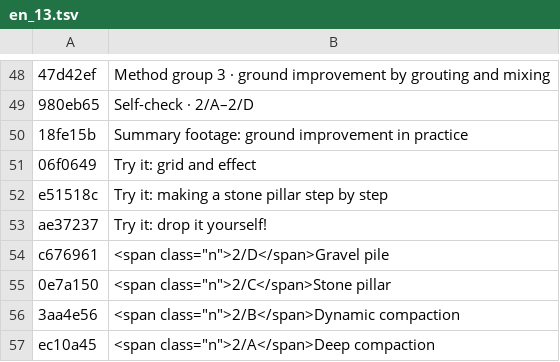
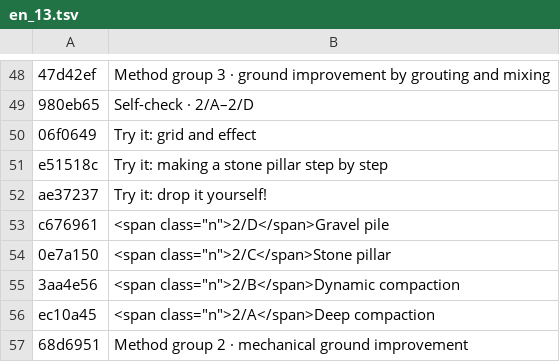
Before and after one commit to MBalika/vedekezesakarossullyedesekellen, a TSV file: i18n/en_13.tsv, drawn as a sheet; only a part is shown, gaps mark what is left out; the shorter side is filled out with more unchanged rows; the diff names each change by its address in the sheet, - before the commit and + after, or states it on an @@ line.

```diff
--- a/i18n/en_13.tsv
+++ b/i18n/en_13.tsv
-row 50: 18fe15b | Summary footage: ground improvement in practice
```
Also changed, not shown: 3 other files.
